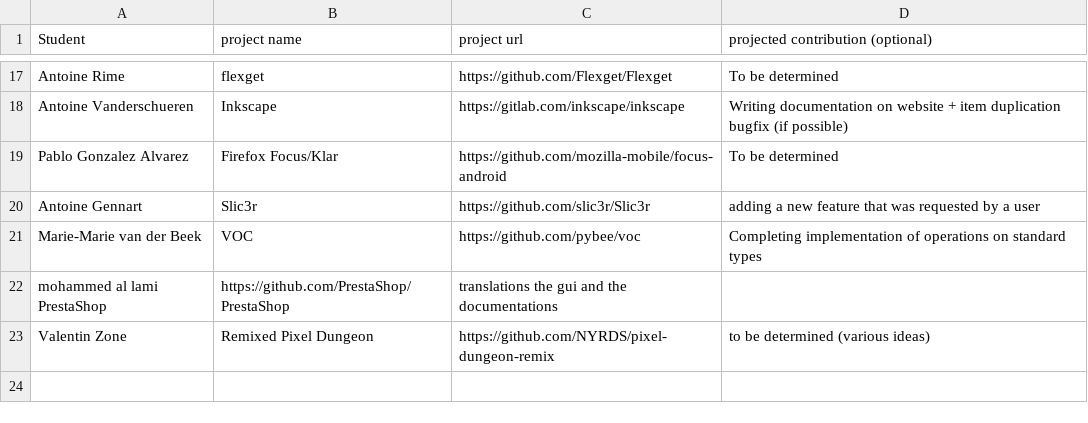
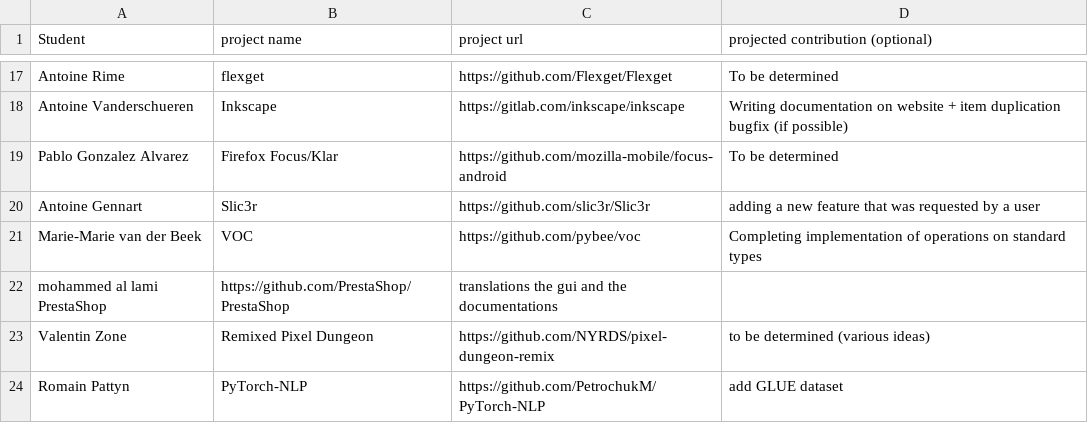
Before and after one commit to ploum/lingi2401, a CSV file: projects.csv, drawn as a sheet; only a part is shown, gaps mark what is left out.

Commit message:
I added the project to which I want to contribute

```diff
--- a/projects.csv
+++ b/projects.csv
@@ -23 +23,2 @@ mohammed al lami	PrestaShop,	https://github.com/PrestaShop/PrestaShop,	translati
 Valentin Zone, Remixed Pixel Dungeon, https://github.com/NYRDS/pixel-dungeon-remix, to be determined (various ideas)
+Romain Pattyn, PyTorch-NLP, https://github.com/PetrochukM/PyTorch-NLP, add GLUE dataset
```
